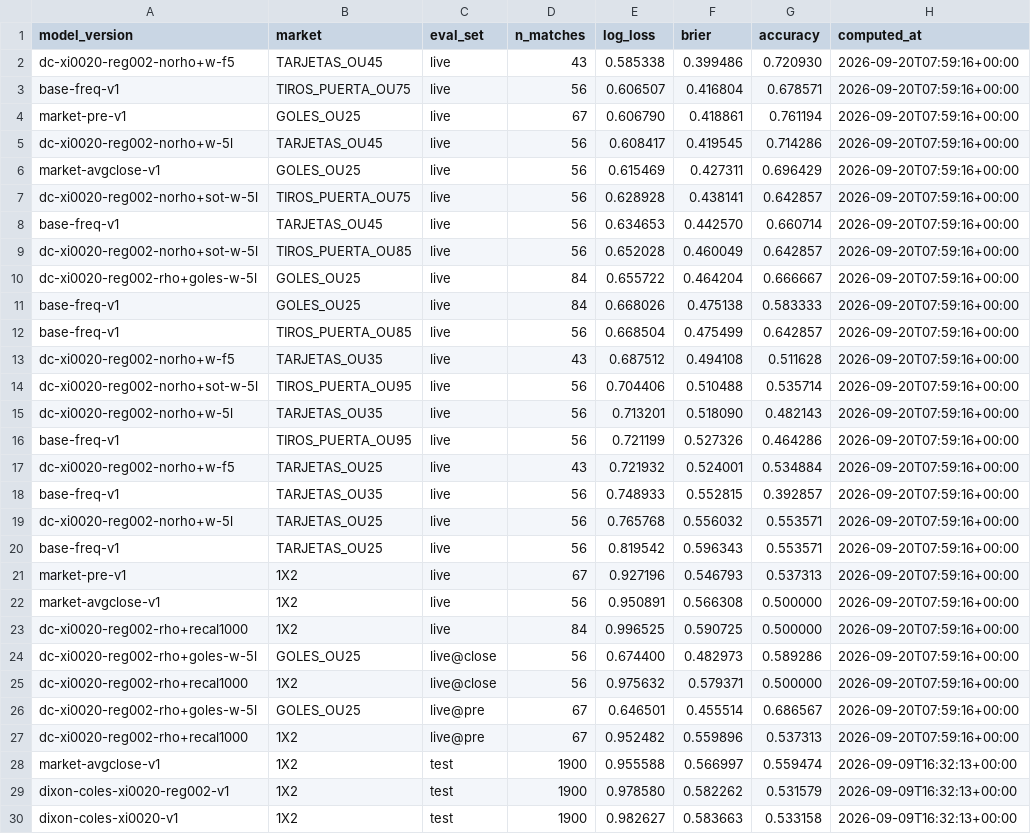
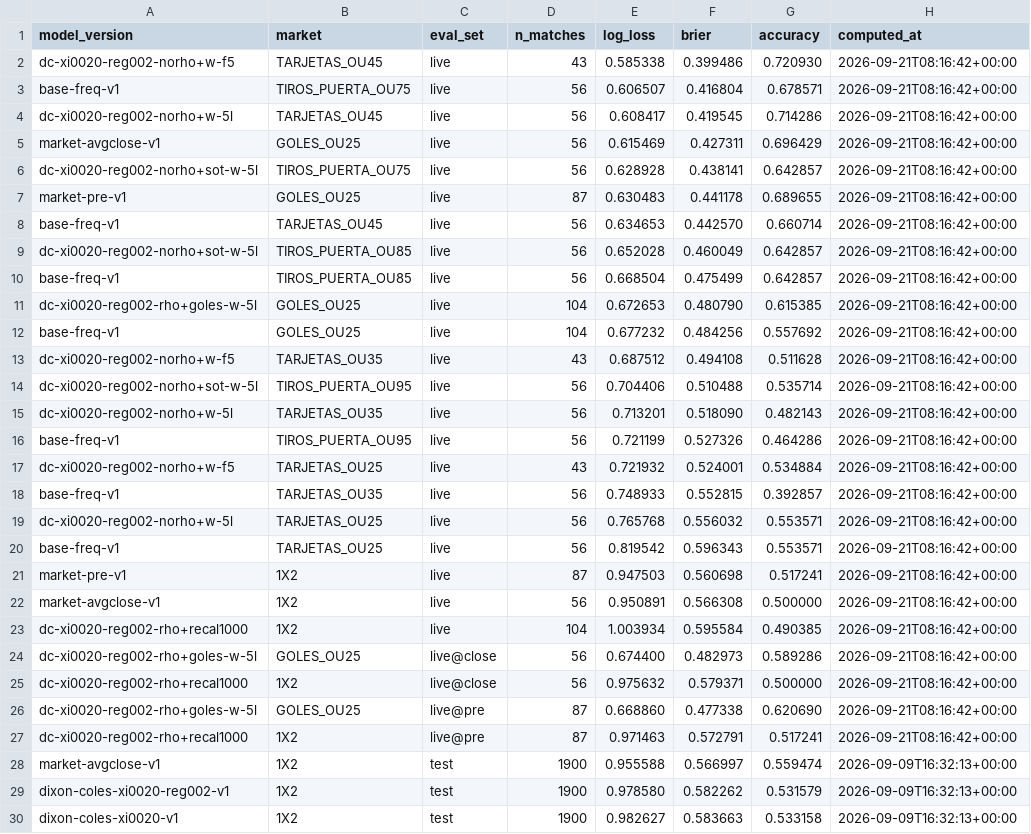
Before and after one commit to kewo1023/marcador-futbol, a CSV file: ledger/metrics.csv, drawn as a sheet; only a part is shown.

```diff
--- a/ledger/metrics.csv
+++ b/ledger/metrics.csv
@@ -1,28 +1,28 @@
 model_version,market,eval_set,n_matches,log_loss,brier,accuracy,computed_at
-dc-xi0020-reg002-norho+w-f5,TARJETAS_OU45,live,43,0.585338,0.399486,0.720930,2026-09-20T07:59:16+00:00
-base-freq-v1,TIROS_PUERTA_OU75,live,56,0.606507,0.416804,0.678571,2026-09-20T07:59:16+00:00
-market-pre-v1,GOLES_OU25,live,67,0.606790,0.418861,0.761194,2026-09-20T07:59:16+00:00
-dc-xi0020-reg002-norho+w-5l,TARJETAS_OU45,live,56,0.608417,0.419545,0.714286,2026-09-20T07:59:16+00:00
-market-avgclose-v1,GOLES_OU25,live,56,0.615469,0.427311,0.696429,2026-09-20T07:59:16+00:00
-dc-xi0020-reg002-norho+sot-w-5l,TIROS_PUERTA_OU75,live,56,0.628928,0.438141,0.642857,2026-09-20T07:59:16+00:00
-base-freq-v1,TARJETAS_OU45,live,56,0.634653,0.442570,0.660714,2026-09-20T07:59:16+00:00
-dc-xi0020-reg002-norho+sot-w-5l,TIROS_PUERTA_OU85,live,56,0.652028,0.460049,0.642857,2026-09-20T07:59:16+00:00
-dc-xi0020-reg002-rho+goles-w-5l,GOLES_OU25,live,84,0.655722,0.464204,0.666667,2026-09-20T07:59:16+00:00
-base-freq-v1,GOLES_OU25,live,84,0.668026,0.475138,0.583333,2026-09-20T07:59:16+00:00
-base-freq-v1,TIROS_PUERTA_OU85,live,56,0.668504,0.475499,0.642857,2026-09-20T07:59:16+00:00
-dc-xi0020-reg002-norho+w-f5,TARJETAS_OU35,live,43,0.687512,0.494108,0.511628,2026-09-20T07:59:16+00:00
-dc-xi0020-reg002-norho+sot-w-5l,TIROS_PUERTA_OU95,live,56,0.704406,0.510488,0.535714,2026-09-20T07:59:16+00:00
-dc-xi0020-reg002-norho+w-5l,TARJETAS_OU35,live,56,0.713201,0.518090,0.482143,2026-09-20T07:59:16+00:00
-base-freq-v1,TIROS_PUERTA_OU95,live,56,0.721199,0.527326,0.464286,2026-09-20T07:59:16+00:00
-dc-xi0020-reg002-norho+w-f5,TARJETAS_OU25,live,43,0.721932,0.524001,0.534884,2026-09-20T07:59:16+00:00
-base-freq-v1,TARJETAS_OU35,live,56,0.748933,0.552815,0.392857,2026-09-20T07:59:16+00:00
-dc-xi0020-reg002-norho+w-5l,TARJETAS_OU25,live,56,0.765768,0.556032,0.553571,2026-09-20T07:59:16+00:00
-base-freq-v1,TARJETAS_OU25,live,56,0.819542,0.596343,0.553571,2026-09-20T07:59:16+00:00
-market-pre-v1,1X2,live,67,0.927196,0.546793,0.537313,2026-09-20T07:59:16+00:00
-market-avgclose-v1,1X2,live,56,0.950891,0.566308,0.500000,2026-09-20T07:59:16+00:00
-dc-xi0020-reg002-rho+recal1000,1X2,live,84,0.996525,0.590725,0.500000,2026-09-20T07:59:16+00:00
-dc-xi0020-reg002-rho+goles-w-5l,GOLES_OU25,live@close,56,0.674400,0.482973,0.589286,2026-09-20T07:59:16+00:00
-dc-xi0020-reg002-rho+recal1000,1X2,live@close,56,0.975632,0.579371,0.500000,2026-09-20T07:59:16+00:00
-dc-xi0020-reg002-rho+goles-w-5l,GOLES_OU25,live@pre,67,0.646501,0.455514,0.686567,2026-09-20T07:59:16+00:00
-dc-xi0020-reg002-rho+recal1000,1X2,live@pre,67,0.952482,0.559896,0.537313,2026-09-20T07:59:16+00:00
+dc-xi0020-reg002-norho+w-f5,TARJETAS_OU45,live,43,0.585338,0.399486,0.720930,2026-09-21T08:16:42+00:00
+base-freq-v1,TIROS_PUERTA_OU75,live,56,0.606507,0.416804,0.678571,2026-09-21T08:16:42+00:00
+dc-xi0020-reg002-norho+w-5l,TARJETAS_OU45,live,56,0.608417,0.419545,0.714286,2026-09-21T08:16:42+00:00
+market-avgclose-v1,GOLES_OU25,live,56,0.615469,0.427311,0.696429,2026-09-21T08:16:42+00:00
+dc-xi0020-reg002-norho+sot-w-5l,TIROS_PUERTA_OU75,live,56,0.628928,0.438141,0.642857,2026-09-21T08:16:42+00:00
+market-pre-v1,GOLES_OU25,live,87,0.630483,0.441178,0.689655,2026-09-21T08:16:42+00:00
+base-freq-v1,TARJETAS_OU45,live,56,0.634653,0.442570,0.660714,2026-09-21T08:16:42+00:00
+dc-xi0020-reg002-norho+sot-w-5l,TIROS_PUERTA_OU85,live,56,0.652028,0.460049,0.642857,2026-09-21T08:16:42+00:00
+base-freq-v1,TIROS_PUERTA_OU85,live,56,0.668504,0.475499,0.642857,2026-09-21T08:16:42+00:00
+dc-xi0020-reg002-rho+goles-w-5l,GOLES_OU25,live,104,0.672653,0.480790,0.615385,2026-09-21T08:16:42+00:00
+base-freq-v1,GOLES_OU25,live,104,0.677232,0.484256,0.557692,2026-09-21T08:16:42+00:00
+dc-xi0020-reg002-norho+w-f5,TARJETAS_OU35,live,43,0.687512,0.494108,0.511628,2026-09-21T08:16:42+00:00
+dc-xi0020-reg002-norho+sot-w-5l,TIROS_PUERTA_OU95,live,56,0.704406,0.510488,0.535714,2026-09-21T08:16:42+00:00
+dc-xi0020-reg002-norho+w-5l,TARJETAS_OU35,live,56,0.713201,0.518090,0.482143,2026-09-21T08:16:42+00:00
+base-freq-v1,TIROS_PUERTA_OU95,live,56,0.721199,0.527326,0.464286,2026-09-21T08:16:42+00:00
+dc-xi0020-reg002-norho+w-f5,TARJETAS_OU25,live,43,0.721932,0.524001,0.534884,2026-09-21T08:16:42+00:00
+base-freq-v1,TARJETAS_OU35,live,56,0.748933,0.552815,0.392857,2026-09-21T08:16:42+00:00
+dc-xi0020-reg002-norho+w-5l,TARJETAS_OU25,live,56,0.765768,0.556032,0.553571,2026-09-21T08:16:42+00:00
+base-freq-v1,TARJETAS_OU25,live,56,0.819542,0.596343,0.553571,2026-09-21T08:16:42+00:00
+market-pre-v1,1X2,live,87,0.947503,0.560698,0.517241,2026-09-21T08:16:42+00:00
+market-avgclose-v1,1X2,live,56,0.950891,0.566308,0.500000,2026-09-21T08:16:42+00:00
+dc-xi0020-reg002-rho+recal1000,1X2,live,104,1.003934,0.595584,0.490385,2026-09-21T08:16:42+00:00
+dc-xi0020-reg002-rho+goles-w-5l,GOLES_OU25,live@close,56,0.674400,0.482973,0.589286,2026-09-21T08:16:42+00:00
+dc-xi0020-reg002-rho+recal1000,1X2,live@close,56,0.975632,0.579371,0.500000,2026-09-21T08:16:42+00:00
+dc-xi0020-reg002-rho+goles-w-5l,GOLES_OU25,live@pre,87,0.668860,0.477338,0.620690,2026-09-21T08:16:42+00:00
+dc-xi0020-reg002-rho+recal1000,1X2,live@pre,87,0.971463,0.572791,0.517241,2026-09-21T08:16:42+00:00
 market-avgclose-v1,1X2,test,1900,0.955588,0.566997,0.559474,2026-09-09T16:32:13+00:00
```
Also changed, not shown: ledger/results.csv, ledger/results_health.csv.
